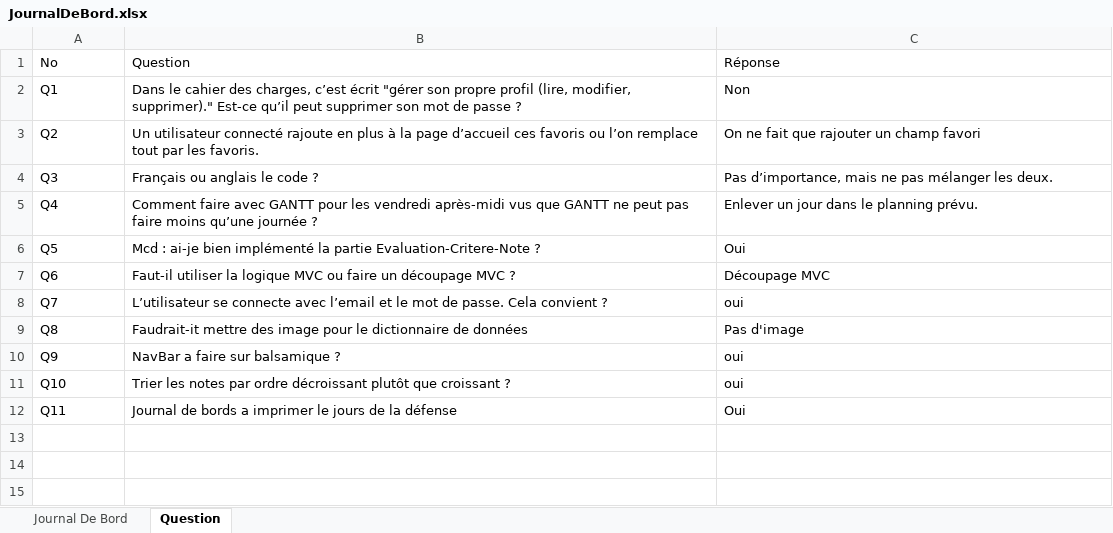
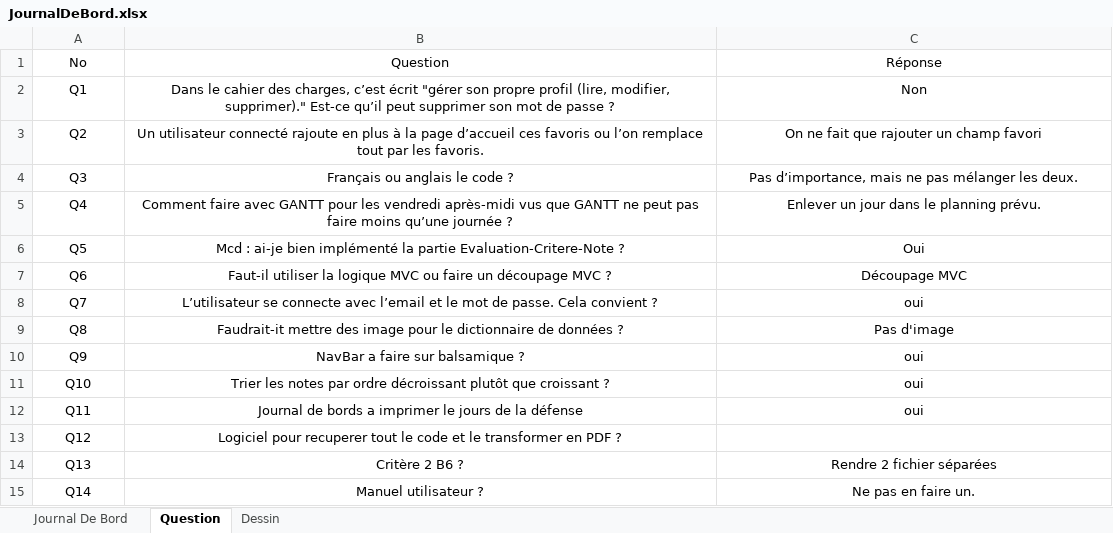
Before and after one commit to zabraf/TalesOfTheTavern, an Excel workbook: JournalDeBord.xlsx, sheet Question, drawn as a sheet; values as stored, in another font and other column widths than the file's, no borders; the diff names each change by its address in the sheet, - before the commit and + after, or states it on an @@ line.

```diff
--- a/JournalDeBord.xlsx (sheet Question)
+++ b/JournalDeBord.xlsx (sheet Question)
+sheet tab: Dessin
-A1:C12 alignment: left
+A1:C12 alignment: center
-B9: …de données
+B9: …de données ?
-C12: Oui
+C12: oui
+row 13: Q12 | Logiciel pour recuperer tout le code et le transformer en PDF ?
+row 14: Q13 | Critère 2 B6 ? | Rendre 2 fichier séparées
+row 15: Q14 | Manuel utilisateur ? | Ne pas en faire un.
```
Also changed, not shown: sheet Journal De Bord, charts or pictures, 2 other files.
